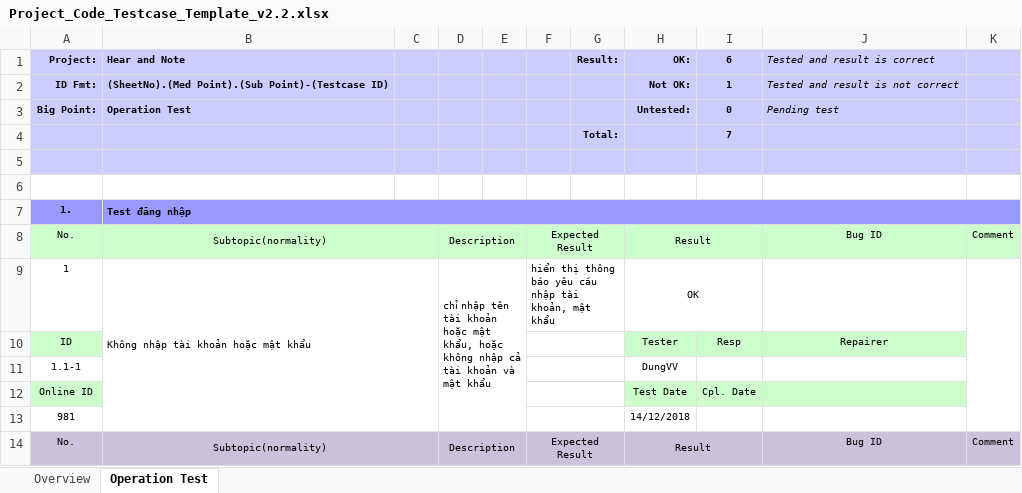
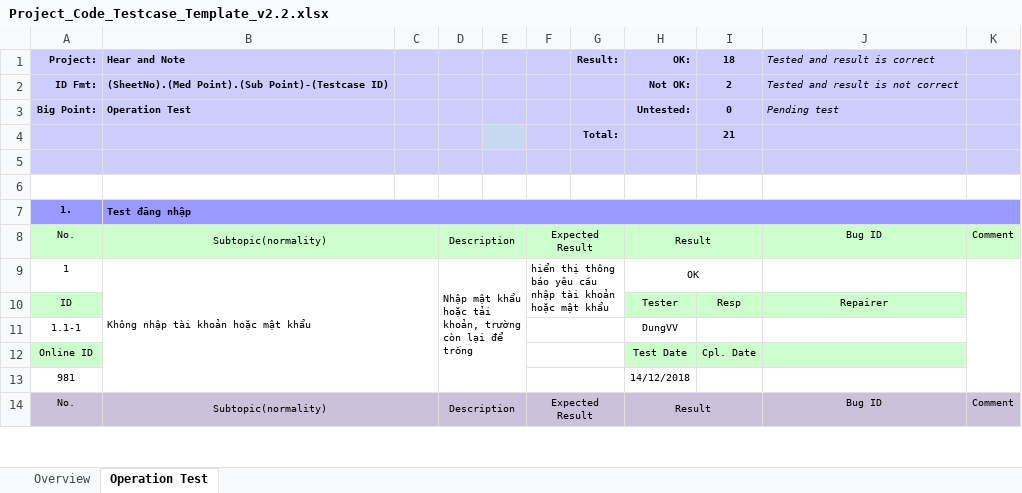
Before and after one commit to ToThiMinhHang/Qu-n-tr-d-n-CNTT-20181, an Excel workbook: Project_Code_Testcase_Template_v2.2.xlsx, sheet Operation Test, drawn as a sheet; only a part is shown; values as stored, in another font and other column widths than the file's, no borders; conditional formats not drawn; removed rows and columns are numbered as before the commit, all else as after; the diff covers the shown part only; the diff names each change by its address in the sheet, - before the commit and + after, or states it on an @@ line.

```diff
--- a/Project_Code_Testcase_Template_v2.2.xlsx (sheet Operation Test)
+++ b/Project_Code_Testcase_Template_v2.2.xlsx (sheet Operation Test)
-I1: 6
+I1: 18
-I2 (18): 1
+I2 (18): 2
-I4 (18): 7
+I4 (18): 21
-D9: chỉ nhập tên tài khoản hoặc mật khẩu, hoặc không nhập cả tài khoản và mật khẩu
+D9: Nhập mật khẩu hoặc tải khoản, trường còn lại để trống
-F9: …nhập tài khoản, mật khẩu
+F9: …nhập tài khoản hoặc mật khẩu
-F9:G9 merged
+F9:G10 merged
-F10:G10 merged
```
Also changed, not shown: 87 added rows elsewhere in this sheet, sheet Overview, formulas that keep their value.
